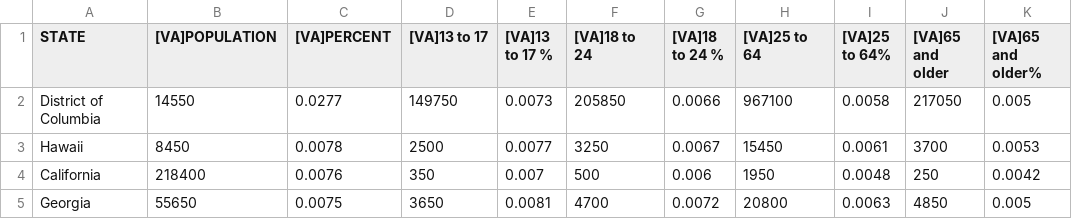
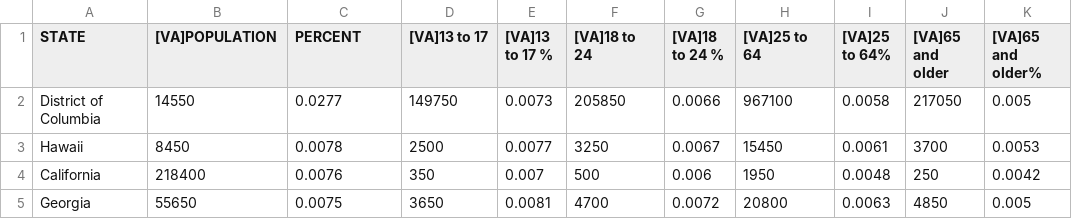
Before and after one commit to ShuyaoHe/ShuyaoHe.github.io, a CSV file: HowManyTrans.csv, drawn as a sheet; only a part is shown; the diff names each change by its address in the sheet, - before the commit and + after, or states it on an @@ line.

```diff
--- a/HowManyTrans.csv
+++ b/HowManyTrans.csv
-C1: [VA]PERCENT
+C1: PERCENT
```
Also changed, not shown: _site/HowManyTrans.csv, 2 other files.
